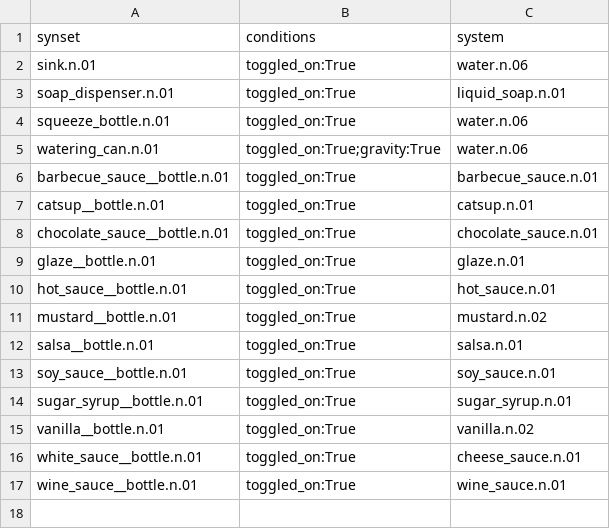
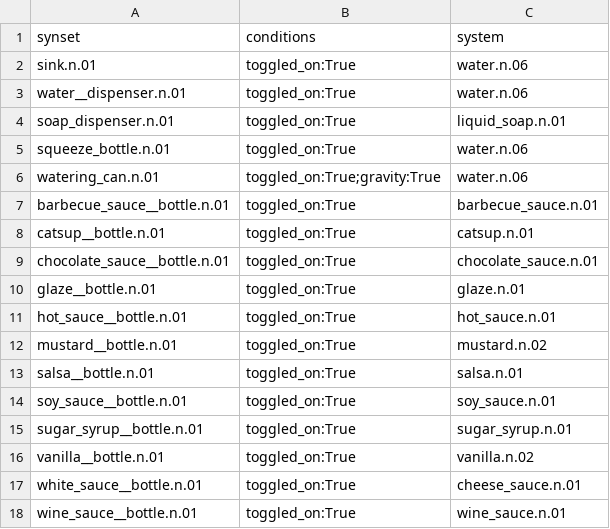
Before and after one commit to StanfordVL/bddl, a CSV file: bddl/generated_data/prop_param_annots/particleSource.csv, drawn as a sheet.

```diff
--- a/bddl/generated_data/prop_param_annots/particleSource.csv
+++ b/bddl/generated_data/prop_param_annots/particleSource.csv
@@ -2,2 +2,3 @@ synset,conditions,system
 sink.n.01,toggled_on:True,water.n.06
+water__dispenser.n.01,toggled_on:True,water.n.06
 soap_dispenser.n.01,toggled_on:True,liquid_soap.n.01
```
Also changed, not shown: bddl/generated_data/deletion_queue.csv, bddl/generated_data/prop_param_annots/particleApplier.csv, 7 other files.
